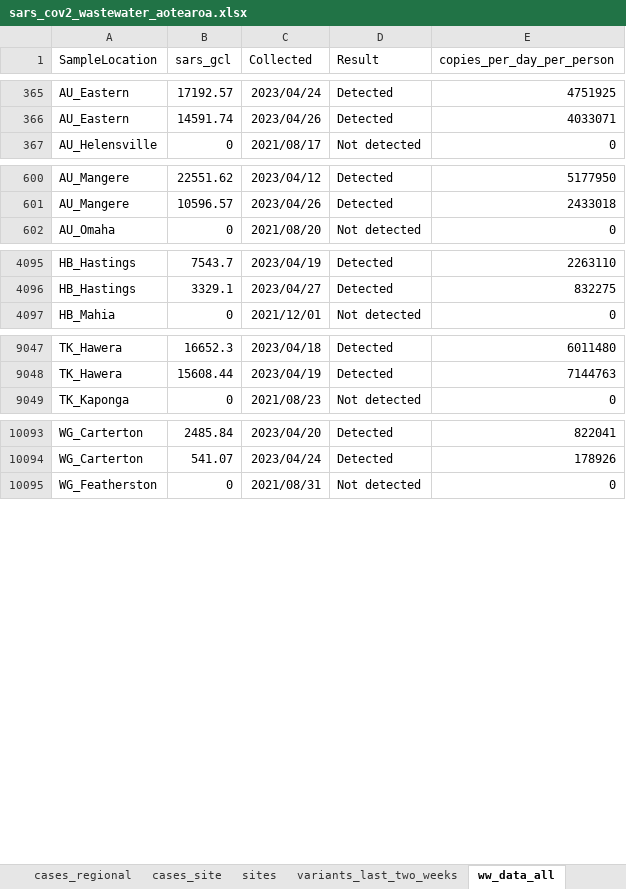
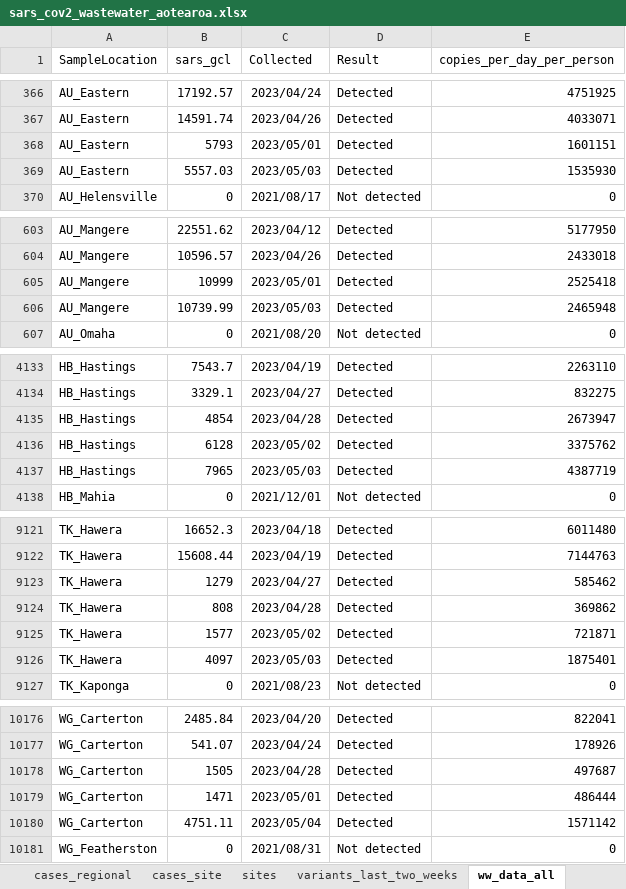
Before and after one commit to ESR-NZ/covid_in_wastewater, an Excel workbook: data/sars_cov2_wastewater_aotearoa.xlsx, sheet ww_data_all, drawn as a sheet; only a part is shown, gaps mark what is left out; values as stored, in another font and other column widths than the file's, no borders; table styles not drawn; the diff covers the shown part only; the diff names each change by its address in the sheet, - before the commit and + after, or states it on an @@ line.

Commit message:
Data for week ending 07 May 2023

```diff
--- a/data/sars_cov2_wastewater_aotearoa.xlsx (sheet ww_data_all)
+++ b/data/sars_cov2_wastewater_aotearoa.xlsx (sheet ww_data_all)
+row 368: AU_Eastern | 5793 | 2023/05/01 | Detected | 1601151
+row 369: AU_Eastern | 5557.03 | 2023/05/03 | Detected | 1535930
+row 605: AU_Mangere | 10999 | 2023/05/01 | Detected | 2525418
+row 606: AU_Mangere | 10739.99 | 2023/05/03 | Detected | 2465948
+row 4135: HB_Hastings | 4854 | 2023/04/28 | Detected | 2673947
+row 4136: HB_Hastings | 6128 | 2023/05/02 | Detected | 3375762
+row 4137: HB_Hastings | 7965 | 2023/05/03 | Detected | 4387719
+row 9123: TK_Hawera | 1279 | 2023/04/27 | Detected | 585462
+row 9124: TK_Hawera | 808 | 2023/04/28 | Detected | 369862
+row 9125: TK_Hawera | 1577 | 2023/05/02 | Detected | 721871
+row 9126: TK_Hawera | 4097 | 2023/05/03 | Detected | 1875401
+row 10178: WG_Carterton | 1505 | 2023/04/28 | Detected | 497687
+row 10179: WG_Carterton | 1471 | 2023/05/01 | Detected | 486444
+row 10180: WG_Carterton | 4751.11 | 2023/05/04 | Detected | 1571142
```
Also changed, not shown: 85 added rows elsewhere in this sheet, sheet cases_site, sheet ww_site, sheet variants_last_two_weeks, sheet ww_regional, sheet cases_regional, sheet ww_national, 1 more sheet, 8 other files.
